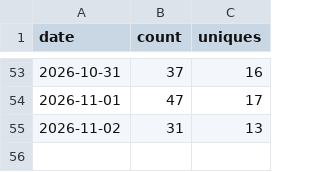
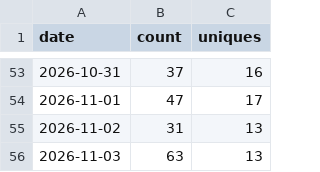
Before and after one commit to minodisk/handpic, a CSV file: clones.csv, drawn as a sheet; only a part is shown, gaps mark what is left out.

```diff
--- a/clones.csv
+++ b/clones.csv
@@ -55 +55,2 @@ date,count,uniques
 2026-11-02,31,13
+2026-11-03,63,13
```
Also changed, not shown: paths.csv, referrers.csv, 3 other files.
